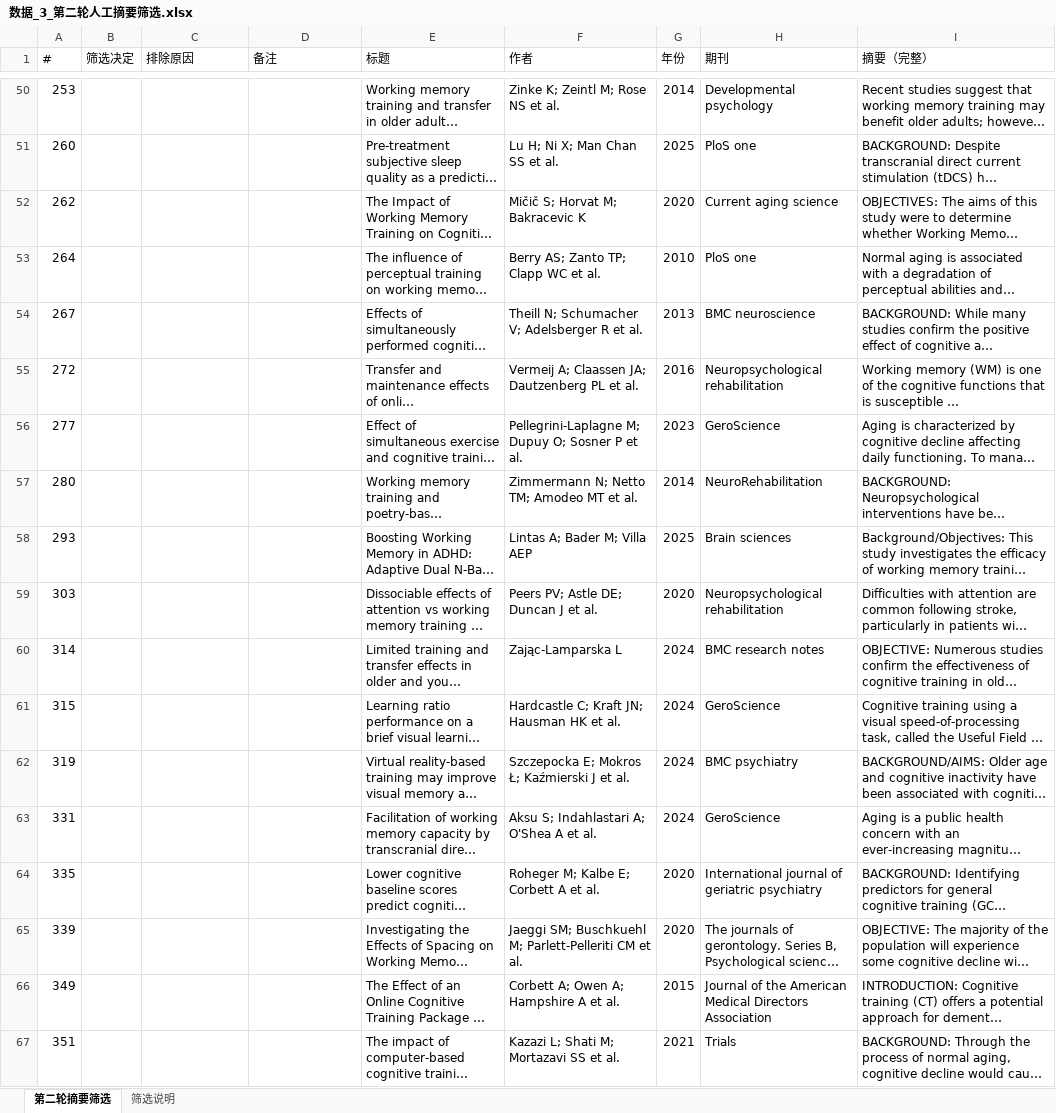
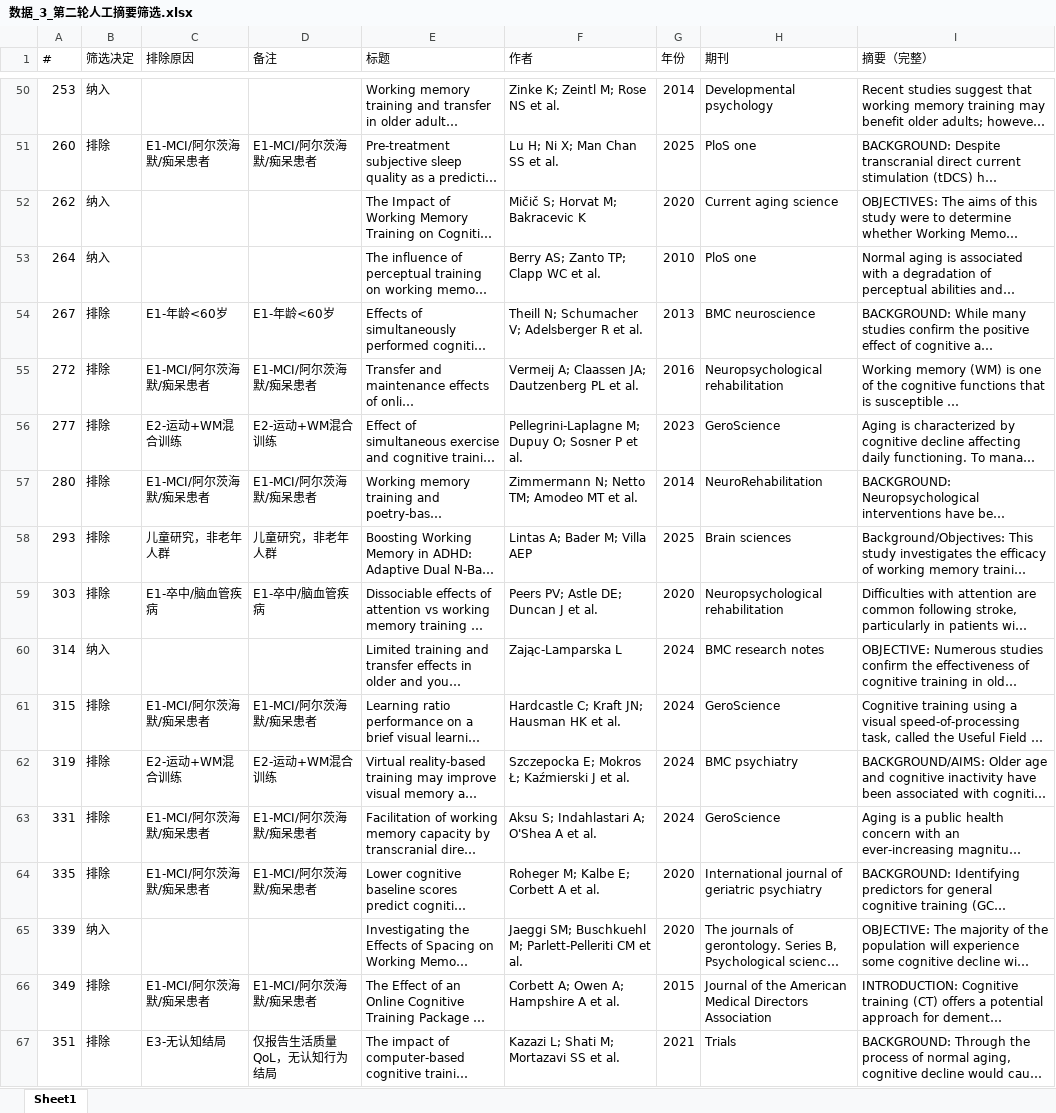
Before and after one commit to 007r007/meta-analysis-research, an Excel workbook: projects/paper-01/03-screen/数据_3_第二轮人工摘要筛选.xlsx, sheet Sheet1, drawn as a sheet; only a part is shown, gaps mark what is left out; long unchanged cells end in …; values as stored, in another font and other column widths than the file's, no cell formats; the diff covers the shown part only; the diff names each change by its address in the sheet, - before the commit and + after, or states it on an @@ line.

Commit message:
Paper 1: 第二轮摘要筛选核查完成 - 纳入93条，不确定4条，排除348条

```diff
--- a/projects/paper-01/03-screen/数据_3_第二轮人工摘要筛选.xlsx (sheet Sheet1)
+++ b/projects/paper-01/03-screen/数据_3_第二轮人工摘要筛选.xlsx (sheet Sheet1)
-sheet tab: 第二轮摘要筛选
+sheet tab: Sheet1
-sheet tab: 筛选说明
-B50 (筛选决定): (empty)
+B50 (筛选决定): 纳入
-B51 (筛选决定): (empty)
+B51 (筛选决定): 排除
-C51 (排除原因): (empty)
+C51 (排除原因): E1-MCI/阿尔茨海默/痴呆患者
-D51 (备注): (empty)
+D51 (备注): E1-MCI/阿尔茨海默/痴呆患者
-B52:B53 (筛选决定): (empty)
+B52:B53 (筛选决定): 纳入
-B54:B59 (筛选决定): (empty)
+B54:B59 (筛选决定): 排除
-C54 (排除原因): (empty)
+C54 (排除原因): E1-年龄<60岁
-D54 (备注): (empty)
+D54 (备注): E1-年龄<60岁
-C55 (排除原因): (empty)
+C55 (排除原因): E1-MCI/阿尔茨海默/痴呆患者
-D55 (备注): (empty)
+D55 (备注): E1-MCI/阿尔茨海默/痴呆患者
-C56 (排除原因): (empty)
+C56 (排除原因): E2-运动+WM混合训练
-D56 (备注): (empty)
+D56 (备注): E2-运动+WM混合训练
-C57 (排除原因): (empty)
+C57 (排除原因): E1-MCI/阿尔茨海默/痴呆患者
-D57 (备注): (empty)
+D57 (备注): E1-MCI/阿尔茨海默/痴呆患者
-C58 (排除原因): (empty)
+C58 (排除原因): 儿童研究，非老年人群
-D58 (备注): (empty)
+D58 (备注): 儿童研究，非老年人群
-C59 (排除原因): (empty)
+C59 (排除原因): E1-卒中/脑血管疾病
-D59 (备注): (empty)
+D59 (备注): E1-卒中/脑血管疾病
-B60 (筛选决定): (empty)
+B60 (筛选决定): 纳入
-B61:B64 (筛选决定): (empty)
+B61:B64 (筛选决定): 排除
-C61 (排除原因): (empty)
+C61 (排除原因): E1-MCI/阿尔茨海默/痴呆患者
-D61 (备注): (empty)
+D61 (备注): E1-MCI/阿尔茨海默/痴呆患者
-C62 (排除原因): (empty)
+C62 (排除原因): E2-运动+WM混合训练
-D62 (备注): (empty)
+D62 (备注): E2-运动+WM混合训练
-C63:C64 (排除原因): (empty)
+C63:C64 (排除原因): E1-MCI/阿尔茨海默/痴呆患者
-D63:D64 (备注): (empty)
+D63:D64 (备注): E1-MCI/阿尔茨海默/痴呆患者
-B65 (筛选决定): (empty)
+B65 (筛选决定): 纳入
-B66:B67 (筛选决定): (empty)
+B66:B67 (筛选决定): 排除
-C66 (排除原因): (empty)
+C66 (排除原因): E1-MCI/阿尔茨海默/痴呆患者
-D66 (备注): (empty)
+D66 (备注): E1-MCI/阿尔茨海默/痴呆患者
-C67 (排除原因): (empty)
+C67 (排除原因): E3-无认知结局
-D67 (备注): (empty)
+D67 (备注): 仅报告生活质量QoL，无认知行为结局
```
Also changed, not shown: 1089 edited cells elsewhere in this sheet, cell formats.
